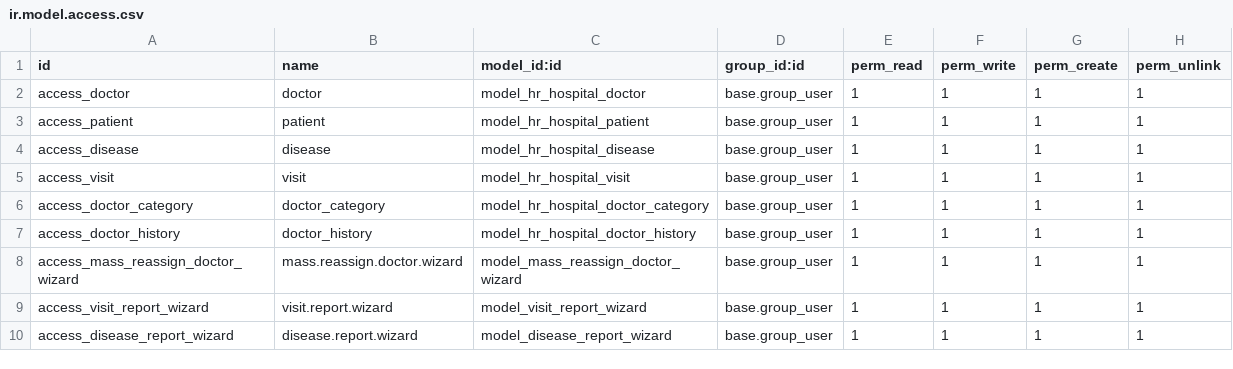
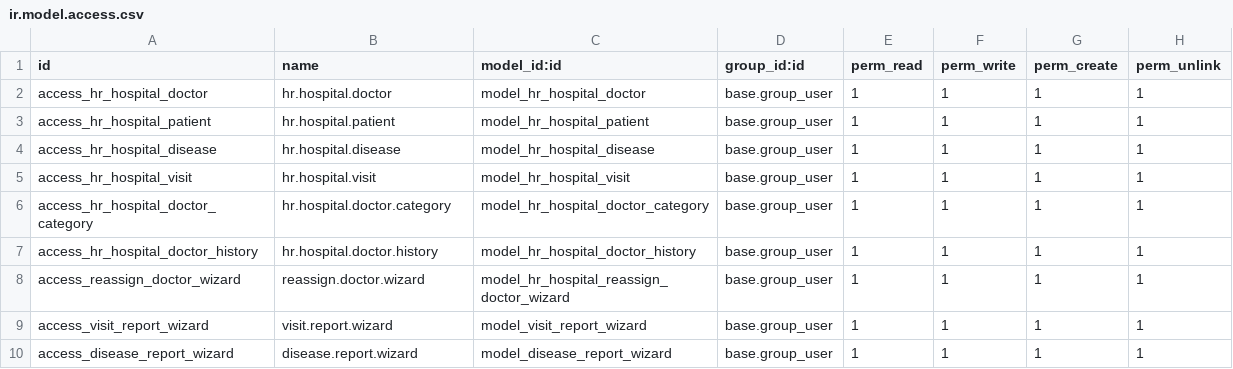
Before and after one commit to AnnKrichun/hr_hospital, a CSV file: security/ir.model.access.csv, drawn as a sheet.

```diff
--- a/security/ir.model.access.csv
+++ b/security/ir.model.access.csv
@@ -1,9 +1,9 @@
 id,name,model_id:id,group_id:id,perm_read,perm_write,perm_create,perm_unlink
-access_doctor,doctor,model_hr_hospital_doctor,base.group_user,1,1,1,1
-access_patient,patient,model_hr_hospital_patient,base.group_user,1,1,1,1
-access_disease,disease,model_hr_hospital_disease,base.group_user,1,1,1,1
-access_visit,visit,model_hr_hospital_visit,base.group_user,1,1,1,1
-access_doctor_category,doctor_category,model_hr_hospital_doctor_category,base.group_user,1,1,1,1
-access_doctor_history,doctor_history,model_hr_hospital_doctor_history,base.group_user,1,1,1,1
-access_mass_reassign_doctor_wizard,mass.reassign.doctor.wizard,model_mass_reassign_doctor_wizard,base.group_user,1,1,1,1
+access_hr_hospital_doctor,hr.hospital.doctor,model_hr_hospital_doctor,base.group_user,1,1,1,1
+access_hr_hospital_patient,hr.hospital.patient,model_hr_hospital_patient,base.group_user,1,1,1,1
+access_hr_hospital_disease,hr.hospital.disease,model_hr_hospital_disease,base.group_user,1,1,1,1
+access_hr_hospital_visit,hr.hospital.visit,model_hr_hospital_visit,base.group_user,1,1,1,1
+access_hr_hospital_doctor_category,hr.hospital.doctor.category,model_hr_hospital_doctor_category,base.group_user,1,1,1,1
+access_hr_hospital_doctor_history,hr.hospital.doctor.history,model_hr_hospital_doctor_history,base.group_user,1,1,1,1
+access_reassign_doctor_wizard,reassign.doctor.wizard,model_hr_hospital_reassign_doctor_wizard,base.group_user,1,1,1,1
 access_visit_report_wizard,visit.report.wizard,model_visit_report_wizard,base.group_user,1,1,1,1
```
Also changed, not shown: 27 other files.
